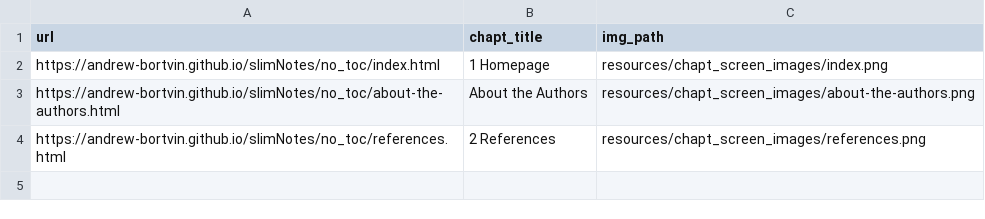
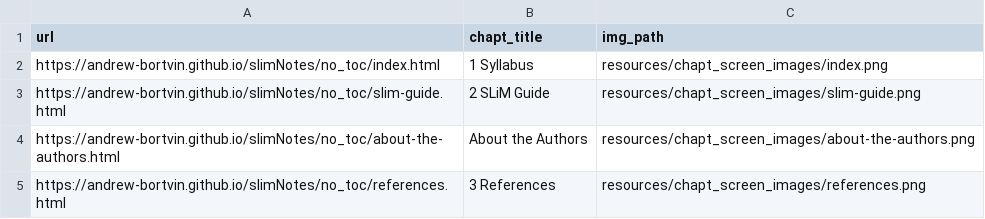
Before and after one commit to andrew-bortvin/slimNotes, a TSV file: resources/chapt_screen_images/chapter_urls.tsv, drawn as a sheet.

```diff
--- a/resources/chapt_screen_images/chapter_urls.tsv
+++ b/resources/chapt_screen_images/chapter_urls.tsv
@@ -1,4 +1,5 @@
 url	chapt_title	img_path
-https://andrew-bortvin.github.io/slimNotes/no_toc/index.html	1 Homepage	resources/chapt_screen_images/index.png
+https://andrew-bortvin.github.io/slimNotes/no_toc/index.html	1 Syllabus	resources/chapt_screen_images/index.png
+https://andrew-bortvin.github.io/slimNotes/no_toc/slim-guide.html	2 SLiM Guide	resources/chapt_screen_images/slim-guide.png
 https://andrew-bortvin.github.io/slimNotes/no_toc/about-the-authors.html	About the Authors	resources/chapt_screen_images/about-the-authors.png
-https://andrew-bortvin.github.io/slimNotes/no_toc/references.html	2 References	resources/chapt_screen_images/references.png
+https://andrew-bortvin.github.io/slimNotes/no_toc/references.html	3 References	resources/chapt_screen_images/references.png
```
Also changed, not shown: 8 other files.
